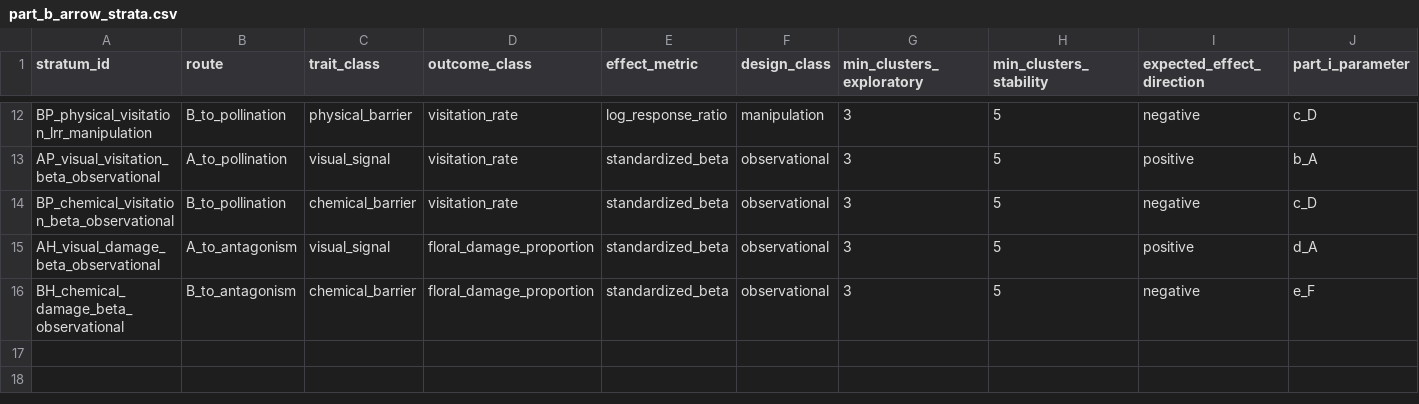
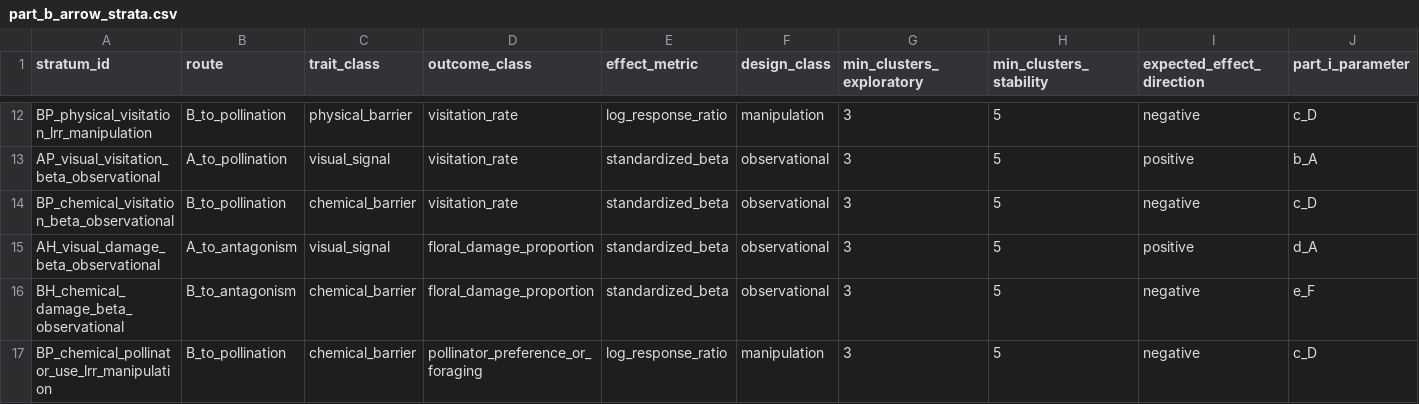
Before and after one commit to zuizui0223/bita, a CSV file: empirical/broad_reality_evidence/part_b_arrow_strata.csv, drawn as a sheet; only a part is shown, gaps mark what is left out; rows hold the shown columns only; the diff names each change by its address in the sheet, - before the commit and + after, or states it on an @@ line.

```diff
--- a/empirical/broad_reality_evidence/part_b_arrow_strata.csv
+++ b/empirical/broad_reality_evidence/part_b_arrow_strata.csv
+row 17: BP_chemical_pollinator_use_lrr_manipulation | B_to_pollination | chemical_barrier | pollinator_preference_or_foraging | log_response_ratio | manipulation | 3 | 5 | negative | c_D
```
Also changed, not shown: 18 other files.
